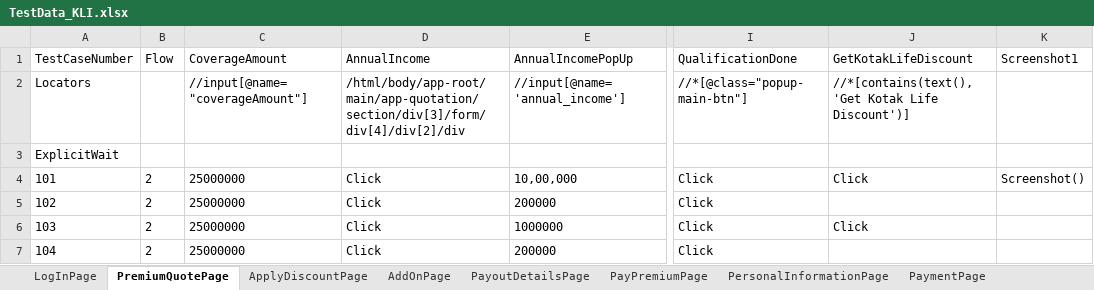
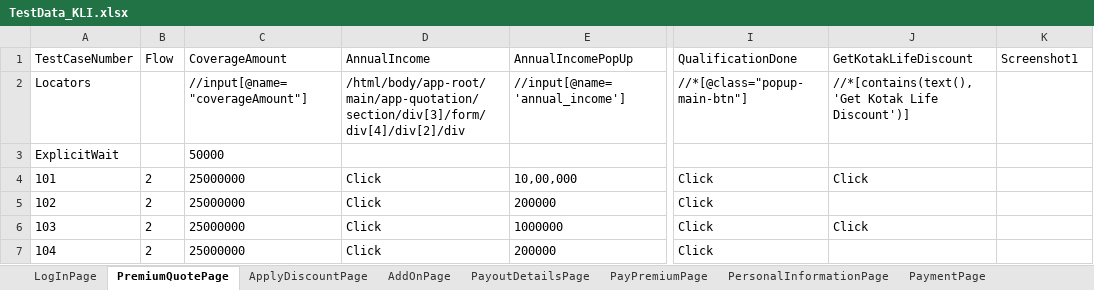
Before and after one commit to lucky0930/KLICCodelessFramework, an Excel workbook: resources/test_data/TestData_KLI.xlsx, sheet PremiumQuotePage, drawn as a sheet; only a part is shown, gaps mark what is left out; values as stored, in another font and other column widths than the file's, no borders; the diff names each change by its address in the sheet, - before the commit and + after, or states it on an @@ line.

```diff
--- a/resources/test_data/TestData_KLI.xlsx (sheet PremiumQuotePage)
+++ b/resources/test_data/TestData_KLI.xlsx (sheet PremiumQuotePage)
-C3 (CoverageAmount): (empty)
+C3 (CoverageAmount): 50000
-K4 (Screenshot1): Screenshot()
+K4 (Screenshot1): (empty)
```
Also changed, not shown: sheet NomineeDetailsPage, sheet UploadDocsPage, sheet ApplyDiscountPage, sheet PaymentPage, sheet PersonalInformationPage, sheet LogInPage, 2 more sheets.
